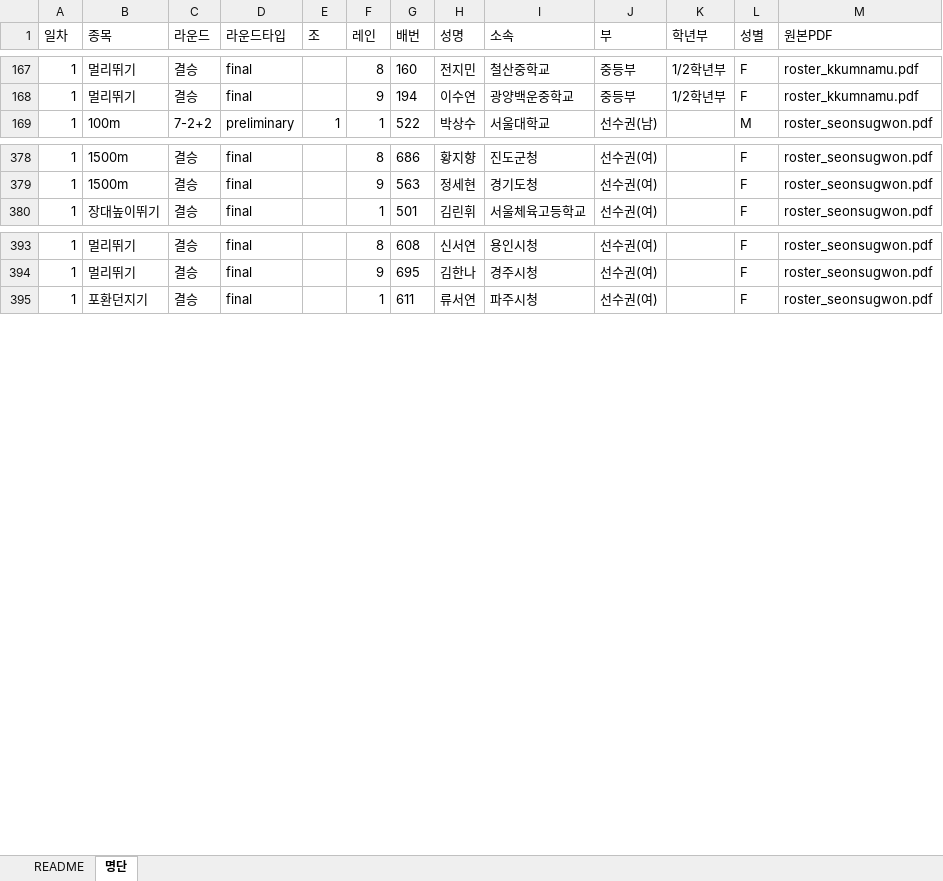
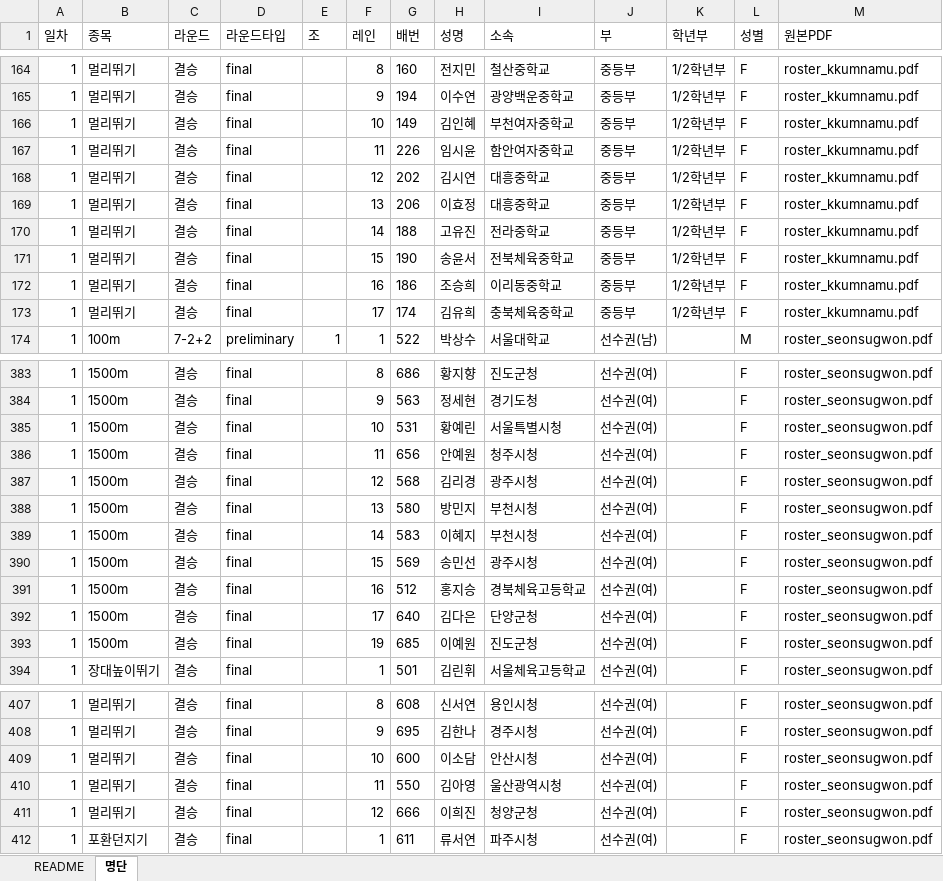
Before and after one commit to roun0621-design/-1, an Excel workbook: tmp/roster_converted.xlsx, sheet 명단, drawn as a sheet; only a part is shown, gaps mark what is left out; values as stored, in another font and other column widths than the file's, no borders; the diff covers the shown part only; the diff names each change by its address in the sheet, - before the commit and + after, or states it on an @@ line.

Commit message:
fix(pdf→excel): 두자리 순(10~99) 정확 추출 — lastSeq 추적 도입 (v3)
문제 (v2):
- 순(順)이 10번 이상인 행이 모두 1로 잘려나감
- 예: '10732이현우용인시청' → 순=1, 배번=0732 로 오파싱
- 멀리뛰기·높이뛰기 결승처럼 10명 이상 출전 종목이 전부 망가짐

원인:
- v2 splitSeqAndBib 가 무조건 digits[0] 한자리만 순으로 떼었음
- 휴리스틱이 'firstDigit 1~9'만 처리 → 두자리 순 케이스 미지원

해결 (v3):
- 같은 종목/조 안에서 순(順)/레인(lane)은 1부터 N까지 연속 증가한다는
  도메인 사실을 활용한 lastSeq 추적 도입
- splitSeqAndBib(digits, expectedSeq) 우선순위:
  1) digits 두자리(10~99) === expectedSeq → 순=두자리
  2) digits 한자리(1~9) === expectedSeq → 순=한자리
  3) 폴백: digits 두자리가 10~99 범위면 두자리 우선 시도
  4) 최종 폴백: 한자리
- 행 push 후 lane === lastSeq+1 이면 lastSeq 갱신 (단조증가 보장)
- 종목/조 헤더 등장 시 lastSeq=0 으로 리셋
- 새 패턴 A2 추가: '10  149김인혜    학교' (공백구분 두자리 순)

검증 결과 (706행):
- 멀리뛰기 결승 선수권(남): 순 1~13 완벽 (이현우=732, 조홍조=779, 심지민=753, 성진석=601)
- 높이뛰기 결승 선수권(남): 순 1~10 완벽 (우상혁=657)
- 멀리뛰기 결승 중등부 F: 순 1~17 완벽 (김유희=174)
- 순/레인 ≥ 10 행: 200건 (v2: 0건)

새 변환본: PACE_RISE_명단_변환본_v3.xlsx

```diff
--- a/tmp/roster_converted.xlsx (sheet 명단)
+++ b/tmp/roster_converted.xlsx (sheet 명단)
+row 166: 1 | 멀리뛰기 | 결승 | final |  | 10 | 149 | 김인혜 | 부천여자중학교 | 중등부 | 1/2학년부 | F | roster_kkumnamu.pdf
+row 167: 1 | 멀리뛰기 | 결승 | final |  | 11 | 226 | 임시윤 | 함안여자중학교 | 중등부 | 1/2학년부 | F | roster_kkumnamu.pdf
+row 168: 1 | 멀리뛰기 | 결승 | final |  | 12 | 202 | 김시연 | 대흥중학교 | 중등부 | 1/2학년부 | F | roster_kkumnamu.pdf
+row 169: 1 | 멀리뛰기 | 결승 | final |  | 13 | 206 | 이효정 | 대흥중학교 | 중등부 | 1/2학년부 | F | roster_kkumnamu.pdf
+row 170: 1 | 멀리뛰기 | 결승 | final |  | 14 | 188 | 고유진 | 전라중학교 | 중등부 | 1/2학년부 | F | roster_kkumnamu.pdf
+row 171: 1 | 멀리뛰기 | 결승 | final |  | 15 | 190 | 송윤서 | 전북체육중학교 | 중등부 | 1/2학년부 | F | roster_kkumnamu.pdf
+row 172: 1 | 멀리뛰기 | 결승 | final |  | 16 | 186 | 조승희 | 이리동중학교 | 중등부 | 1/2학년부 | F | roster_kkumnamu.pdf
+row 173: 1 | 멀리뛰기 | 결승 | final |  | 17 | 174 | 김유희 | 충북체육중학교 | 중등부 | 1/2학년부 | F | roster_kkumnamu.pdf
+row 385: 1 | 1500m | 결승 | final |  | 10 | 531 | 황예린 | 서울특별시청 | 선수권(여) |  | F | roster_seonsugwon.pdf
+row 386: 1 | 1500m | 결승 | final |  | 11 | 656 | 안예원 | 청주시청 | 선수권(여) |  | F | roster_seonsugwon.pdf
+row 387: 1 | 1500m | 결승 | final |  | 12 | 568 | 김리경 | 광주시청 | 선수권(여) |  | F | roster_seonsugwon.pdf
+row 388: 1 | 1500m | 결승 | final |  | 13 | 580 | 방민지 | 부천시청 | 선수권(여) |  | F | roster_seonsugwon.pdf
+row 389: 1 | 1500m | 결승 | final |  | 14 | 583 | 이혜지 | 부천시청 | 선수권(여) |  | F | roster_seonsugwon.pdf
+row 390: 1 | 1500m | 결승 | final |  | 15 | 569 | 송민선 | 광주시청 | 선수권(여) |  | F | roster_seonsugwon.pdf
+row 391: 1 | 1500m | 결승 | final |  | 16 | 512 | 홍지승 | 경북체육고등학교 | 선수권(여) |  | F | roster_seonsugwon.pdf
+row 392: 1 | 1500m | 결승 | final |  | 17 | 640 | 김다은 | 단양군청 | 선수권(여) |  | F | roster_seonsugwon.pdf
+row 393: 1 | 1500m | 결승 | final |  | 19 | 685 | 이예원 | 진도군청 | 선수권(여) |  | F | roster_seonsugwon.pdf
+row 409: 1 | 멀리뛰기 | 결승 | final |  | 10 | 600 | 이소담 | 안산시청 | 선수권(여) |  | F | roster_seonsugwon.pdf
+row 410: 1 | 멀리뛰기 | 결승 | final |  | 11 | 550 | 김아영 | 울산광역시청 | 선수권(여) |  | F | roster_seonsugwon.pdf
+row 411: 1 | 멀리뛰기 | 결승 | final |  | 12 | 666 | 이희진 | 청양군청 | 선수권(여) |  | F | roster_seonsugwon.pdf
```
Also changed, not shown: 8 removed rows and 360 edited cells elsewhere in this sheet, 1 other file.
